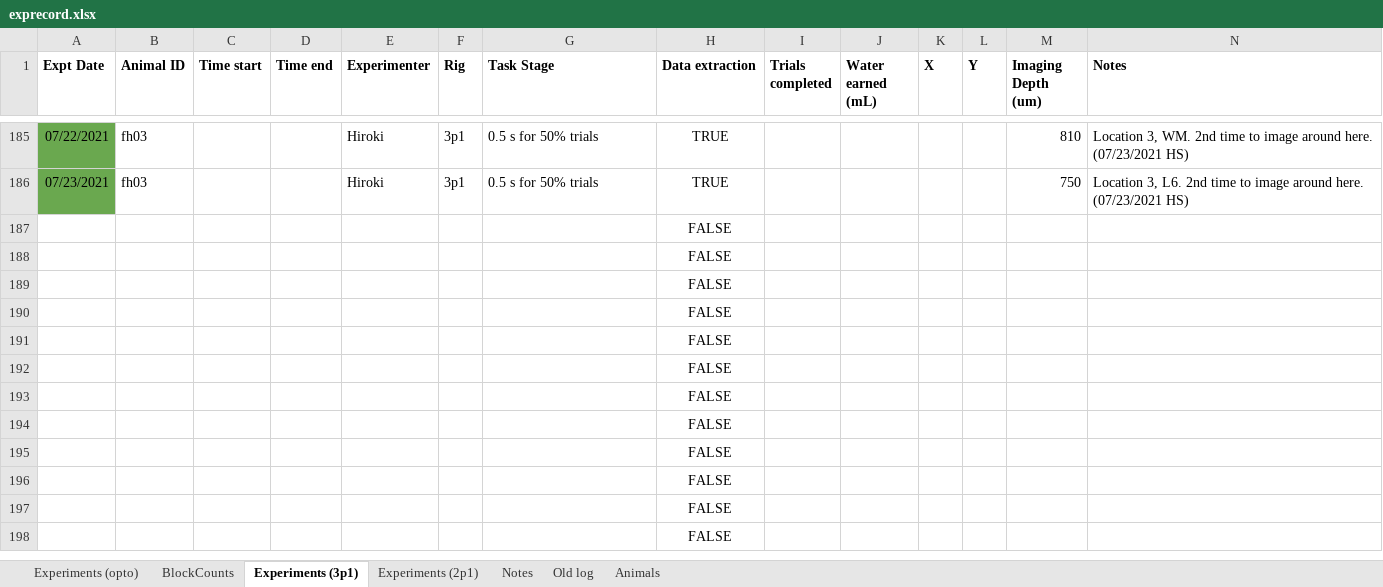
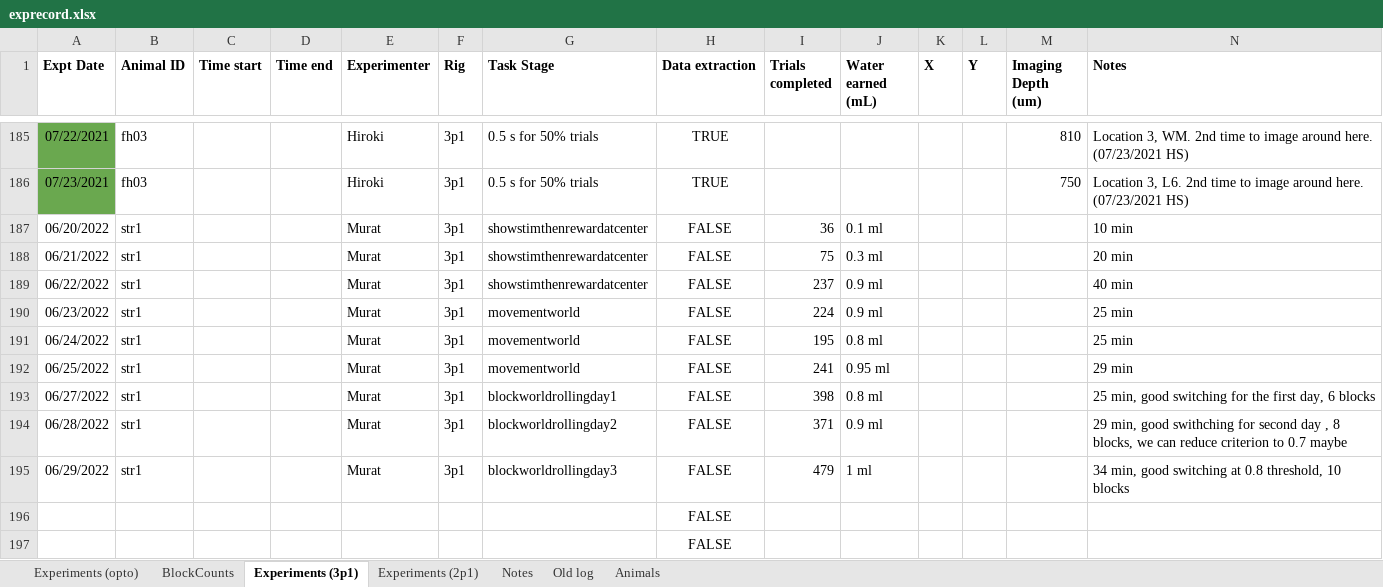
Before and after one commit to nhat-le/switching-simulations, an Excel workbook: PaperFigures/code/blockhmm/opto_analysis/optodata/051822/exprecord.xlsx, sheet Experiments (3p1), drawn as a sheet; only a part is shown, gaps mark what is left out; the shorter side is filled out with more unchanged rows; values as stored, in another font and other column widths than the file's, no borders; charts and pictures not drawn; removed rows and columns are numbered as before the commit, all else as after; the diff names each change by its address in the sheet, - before the commit and + after, or states it on an @@ line.

```diff
--- a/PaperFigures/code/blockhmm/opto_analysis/optodata/051822/exprecord.xlsx (sheet Experiments (3p1))
+++ b/PaperFigures/code/blockhmm/opto_analysis/optodata/051822/exprecord.xlsx (sheet Experiments (3p1))
-row 187:  |  |  |  |  |  |  | FALSE
-row 188:  |  |  |  |  |  |  | FALSE
-row 189:  |  |  |  |  |  |  | FALSE
-row 190:  |  |  |  |  |  |  | FALSE
-row 191:  |  |  |  |  |  |  | FALSE
-row 192:  |  |  |  |  |  |  | FALSE
-row 193:  |  |  |  |  |  |  | FALSE
-row 194:  |  |  |  |  |  |  | FALSE
-row 195:  |  |  |  |  |  |  | FALSE
+row 187: 06/20/2022 | str1 |  |  | Murat | 3p1 | showstimthenrewardatcenter | FALSE | 36 | 0.1 ml |  |  |  | 10 min
+row 188: 06/21/2022 | str1 |  |  | Murat | 3p1 | showstimthenrewardatcenter | FALSE | 75 | 0.3 ml |  |  |  | 20 min
+row 189: 06/22/2022 | str1 |  |  | Murat | 3p1 | showstimthenrewardatcenter | FALSE | 237 | 0.9 ml |  |  |  | 40 min
+row 190: 06/23/2022 | str1 |  |  | Murat | 3p1 | movementworld | FALSE | 224 | 0.9 ml |  |  |  | 25 min
+row 191: 06/24/2022 | str1 |  |  | Murat | 3p1 | movementworld | FALSE | 195 | 0.8 ml |  |  |  | 25 min
+row 192: 06/25/2022 | str1 |  |  | Murat | 3p1 | movementworld | FALSE | 241 | 0.95 ml |  |  |  | 29 min
+row 193: 06/27/2022 | str1 |  |  | Murat | 3p1 | blockworldrollingday1 | FALSE | 398 | 0.8 ml |  |  |  | 25 min, good switching for the first day, 6 blocks
+row 194: 06/28/2022 | str1 |  |  | Murat | 3p1 | blockworldrollingday2 | FALSE | 371 | 0.9 ml |  |  |  | 29 min, good swithching for second day , 8 blocks, we can reduce criterion to 0.7 maybe
+row 195: 06/29/2022 | str1 |  |  | Murat | 3p1 | blockworldrollingday3 | FALSE | 479 | 1 ml |  |  |  | 34 min, good switching at 0.8 threshold, 10 blocks
```
Also changed, not shown: sheet Experiments (2p1), sheet Experiments (opto), sheet Animals, PaperFigures/code/blockhmm/opto_analysis/optodata/052922/exprecord.xlsx, 43 other files.
